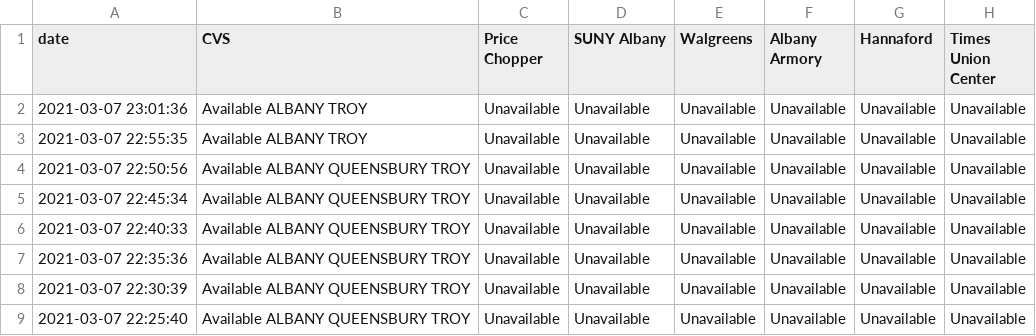
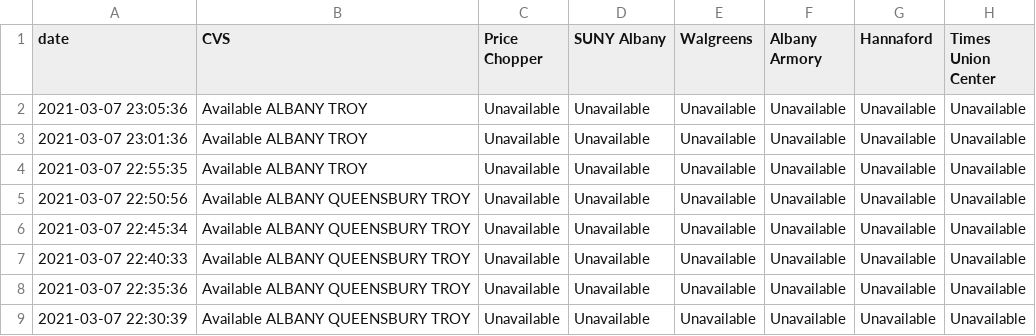
Before and after one commit to CapitalRegionVaccine/CapitalRegionVaccine, a CSV file: data/site-data.csv, drawn as a sheet; only a part is shown; the shorter side is filled out with more unchanged rows; the diff names each change by its address in the sheet, - before the commit and + after, or states it on an @@ line.

```diff
--- a/data/site-data.csv
+++ b/data/site-data.csv
+row 2: 2021-03-07 23:05:36 | Available ALBANY TROY | Unavailable | Unavailable | Unavailable | Unavailable | Unavailable | Unavailable
```
Also changed, not shown: 1 other file.
